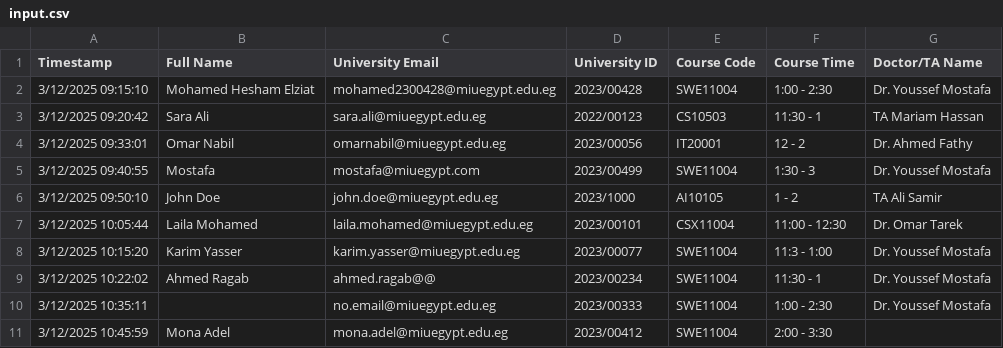
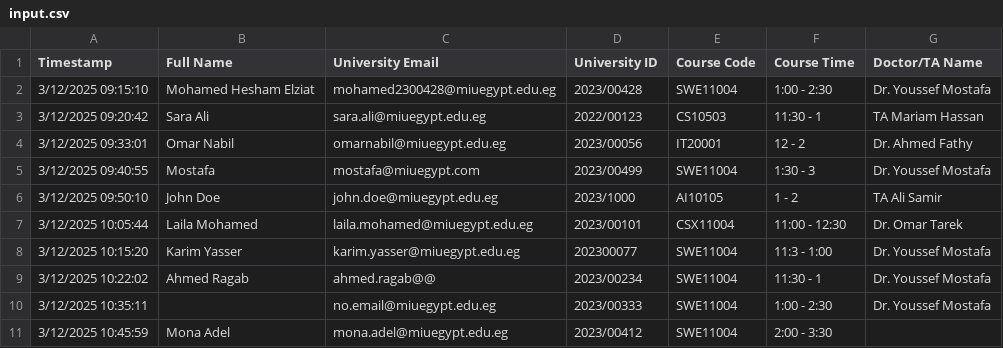
Before and after one commit to mohamedelziat50/attendance-automation-MSP, a CSV file: input.csv, drawn as a sheet.

Commit message:
Validate University ID

```diff
--- a/input.csv
+++ b/input.csv
@@ -7,3 +7,3 @@ Timestamp,Full Name,University Email,University ID,Course Code,Course Time,Docto
 3/12/2025 10:05:44,Laila Mohamed,laila.mohamed@miuegypt.edu.eg,2023/00101,CSX11004,11:00 - 12:30,Dr. Omar Tarek
-3/12/2025 10:15:20,Karim Yasser,karim.yasser@miuegypt.edu.eg,2023/00077,SWE11004,11:3 - 1:00,Dr. Youssef Mostafa
+3/12/2025 10:15:20,Karim Yasser,karim.yasser@miuegypt.edu.eg,202300077,SWE11004,11:3 - 1:00,Dr. Youssef Mostafa
 3/12/2025 10:22:02,Ahmed Ragab,ahmed.ragab@@,2023/00234,SWE11004,11:30 - 1,Dr. Youssef Mostafa
```
Also changed, not shown: 1 other file.
